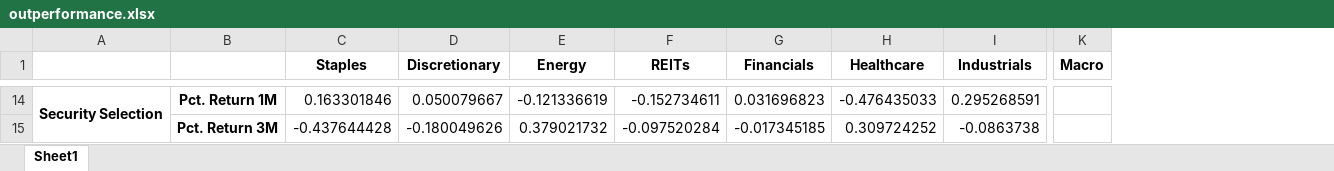
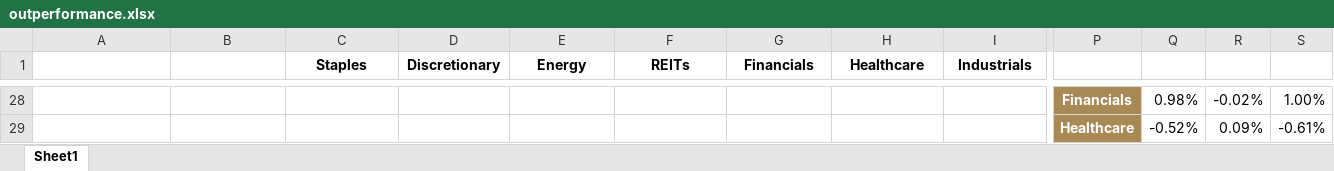
Before and after one commit to rampingray/ic-portfolio, an Excel workbook: outputs/outperformance.xlsx, sheet Sheet1, drawn as a sheet; only a part is shown, gaps mark what is left out; values as stored, in another font and other column widths than the file's, no borders; removed rows and columns are numbered as before the commit, all else as after; the diff covers the shown part only; the diff names each change by its address in the sheet, - before the commit and + after, or states it on an @@ line.

```diff
--- a/outputs/outperformance.xlsx (sheet Sheet1)
+++ b/outputs/outperformance.xlsx (sheet Sheet1)
-column K (Macro), empty
+column P, rows 28-29: Financials | Healthcare
+column Q, rows 28-29: 0.98% | -0.52%
+column R, rows 28-29: -0.02% | 0.09%
+column S, rows 28-29: 1.00% | -0.61%
-A28: Security Selection
+A28: (empty)
-A14:A19 merged
-B28: Pct. Return 1M
+B28: (empty)
-C28 (Staples): 0.163301846
+C28 (Staples): (empty)
-D28 (Discretionary): 0.050079667
+D28 (Discretionary): (empty)
-E28 (Energy): -0.121336619
+E28 (Energy): (empty)
-F28 (REITs): -0.152734611
+F28 (REITs): (empty)
-G28 (Financials): 0.031696823
+G28 (Financials): (empty)
-H28 (Healthcare): -0.476435033
+H28 (Healthcare): (empty)
-I28 (Industrials): 0.295268591
+I28 (Industrials): (empty)
-B29: Pct. Return 3M
+B29: (empty)
-C29 (Staples): -0.437644428
+C29 (Staples): (empty)
-D29 (Discretionary): -0.180049626
+D29 (Discretionary): (empty)
-E29 (Energy): 0.379021732
+E29 (Energy): (empty)
-F29 (REITs): -0.097520284
+F29 (REITs): (empty)
-G29 (Financials): -0.017345185
+G29 (Financials): (empty)
-H29 (Healthcare): 0.309724252
+H29 (Healthcare): (empty)
-I29 (Industrials): -0.0863738
+I29 (Industrials): (empty)
```
Also changed, not shown: 23 added rows, 8 removed rows, 2 added columns, 107 edited cells and cell formats elsewhere in this sheet, outputs/sectorbreakdown.xlsx, 5 other files.
